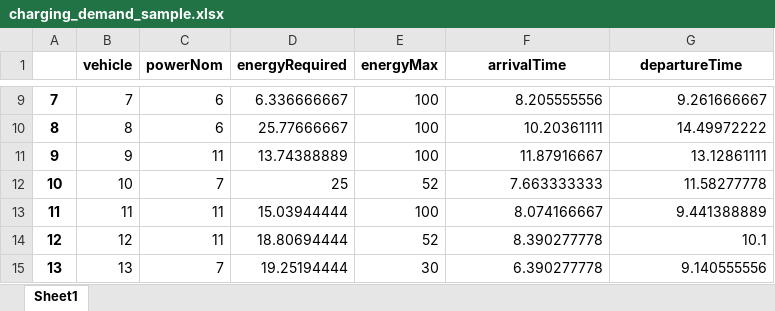
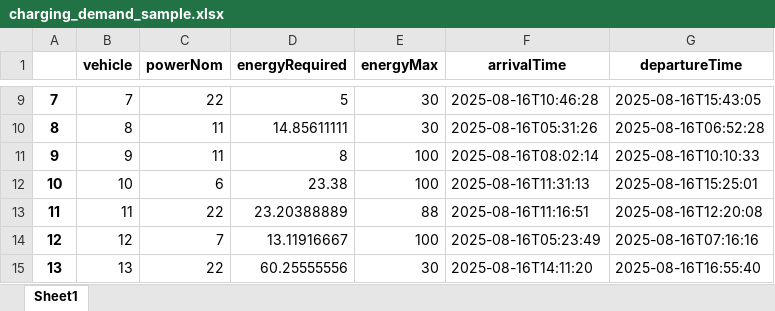
Before and after one commit to ngo-lap/smartcharging, an Excel workbook: core/dashboard/assets/charging_demand_sample.xlsx, sheet Sheet1, drawn as a sheet; only a part is shown, gaps mark what is left out; values as stored, in another font and other column widths than the file's, no borders; the diff covers the shown part only; the diff names each change by its address in the sheet, - before the commit and + after, or states it on an @@ line.

```diff
--- a/core/dashboard/assets/charging_demand_sample.xlsx (sheet Sheet1)
+++ b/core/dashboard/assets/charging_demand_sample.xlsx (sheet Sheet1)
-C9 (powerNom): 6
+C9 (powerNom): 22
-D9 (energyRequired): 6.336666667
+D9 (energyRequired): 5
-E9:E10 (energyMax): 100
+E9:E10 (energyMax): 30
-F9 (arrivalTime): 8.205555556
+F9 (arrivalTime): 2025-08-16T10:46:28
-G9 (departureTime): 9.261666667
+G9 (departureTime): 2025-08-16T15:43:05
-C10 (powerNom): 6
+C10 (powerNom): 11
-D10 (energyRequired): 25.77666667
+D10 (energyRequired): 14.85611111
-F10 (arrivalTime): 10.20361111
+F10 (arrivalTime): 2025-08-16T05:31:26
-G10 (departureTime): 14.49972222
+G10 (departureTime): 2025-08-16T06:52:28
-D11 (energyRequired): 13.74388889
+D11 (energyRequired): 8
-F11 (arrivalTime): 11.87916667
+F11 (arrivalTime): 2025-08-16T08:02:14
-G11 (departureTime): 13.12861111
+G11 (departureTime): 2025-08-16T10:10:33
-C12 (powerNom): 7
+C12 (powerNom): 6
-D12 (energyRequired): 25
+D12 (energyRequired): 23.38
-E12 (energyMax): 52
+E12 (energyMax): 100
-F12 (arrivalTime): 7.663333333
+F12 (arrivalTime): 2025-08-16T11:31:13
-G12 (departureTime): 11.58277778
+G12 (departureTime): 2025-08-16T15:25:01
-C13 (powerNom): 11
+C13 (powerNom): 22
-D13 (energyRequired): 15.03944444
+D13 (energyRequired): 23.20388889
-E13 (energyMax): 100
+E13 (energyMax): 88
-F13 (arrivalTime): 8.074166667
+F13 (arrivalTime): 2025-08-16T11:16:51
-G13 (departureTime): 9.441388889
+G13 (departureTime): 2025-08-16T12:20:08
-C14 (powerNom): 11
+C14 (powerNom): 7
-D14 (energyRequired): 18.80694444
+D14 (energyRequired): 13.11916667
-E14 (energyMax): 52
+E14 (energyMax): 100
-F14 (arrivalTime): 8.390277778
+F14 (arrivalTime): 2025-08-16T05:23:49
-G14 (departureTime): 10.1
+G14 (departureTime): 2025-08-16T07:16:16
-C15 (powerNom): 7
+C15 (powerNom): 22
-D15 (energyRequired): 19.25194444
+D15 (energyRequired): 60.25555556
-F15 (arrivalTime): 6.390277778
+F15 (arrivalTime): 2025-08-16T14:11:20
-G15 (departureTime): 9.140555556
+G15 (departureTime): 2025-08-16T16:55:40
```
Also changed, not shown: 25 removed rows and 35 edited cells elsewhere in this sheet.
